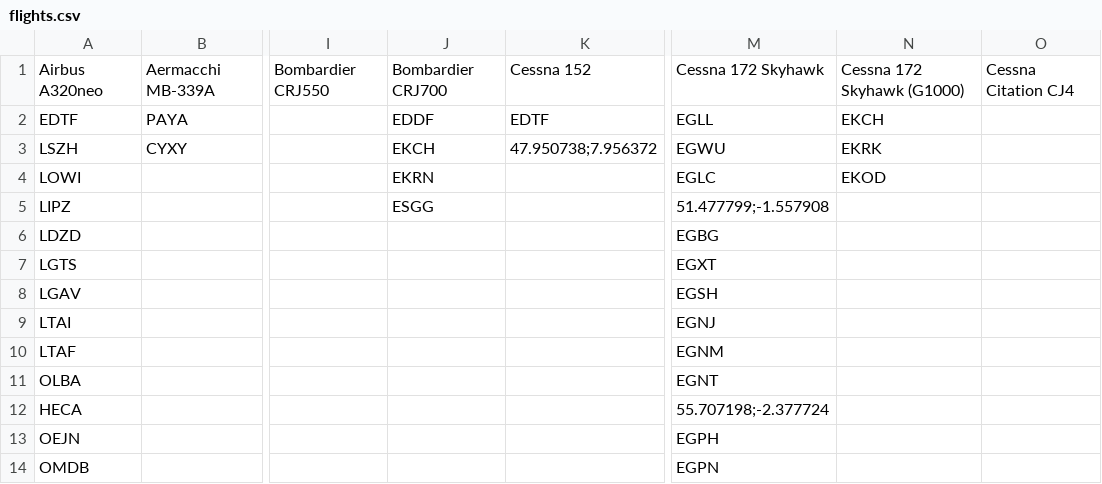
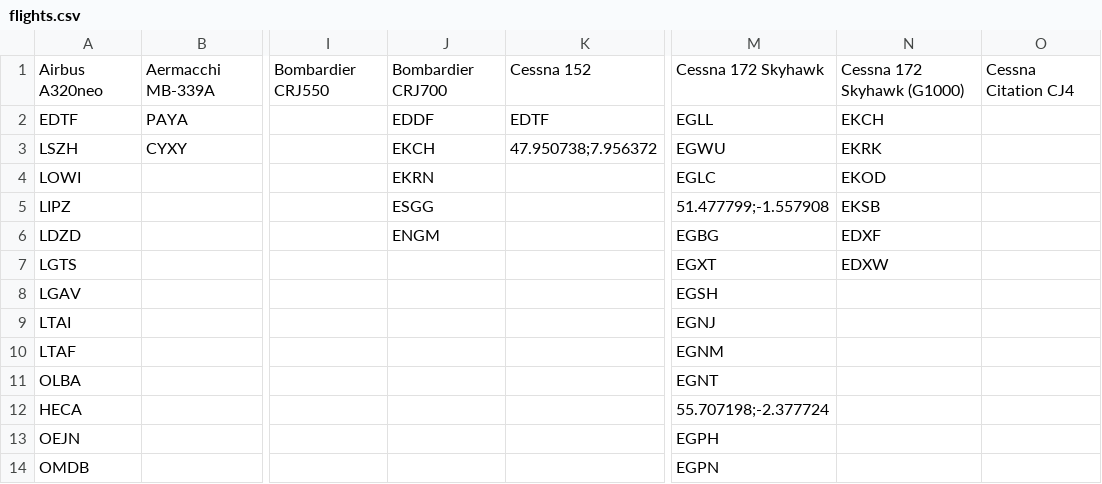
Before and after one commit to johannesmols/flight-tracker, a CSV file: data/flights.csv, drawn as a sheet; only a part is shown, gaps mark what is left out; the diff names each change by its address in the sheet, - before the commit and + after, or states it on an @@ line.

Commit message:
Updated flight data

```diff
--- a/data/flights.csv
+++ b/data/flights.csv
-N5: (empty)
+N5: EKSB
-J6: (empty)
+J6: ENGM
-N6: (empty)
+N6: EDXF
-N7: (empty)
+N7: EDXW
```
